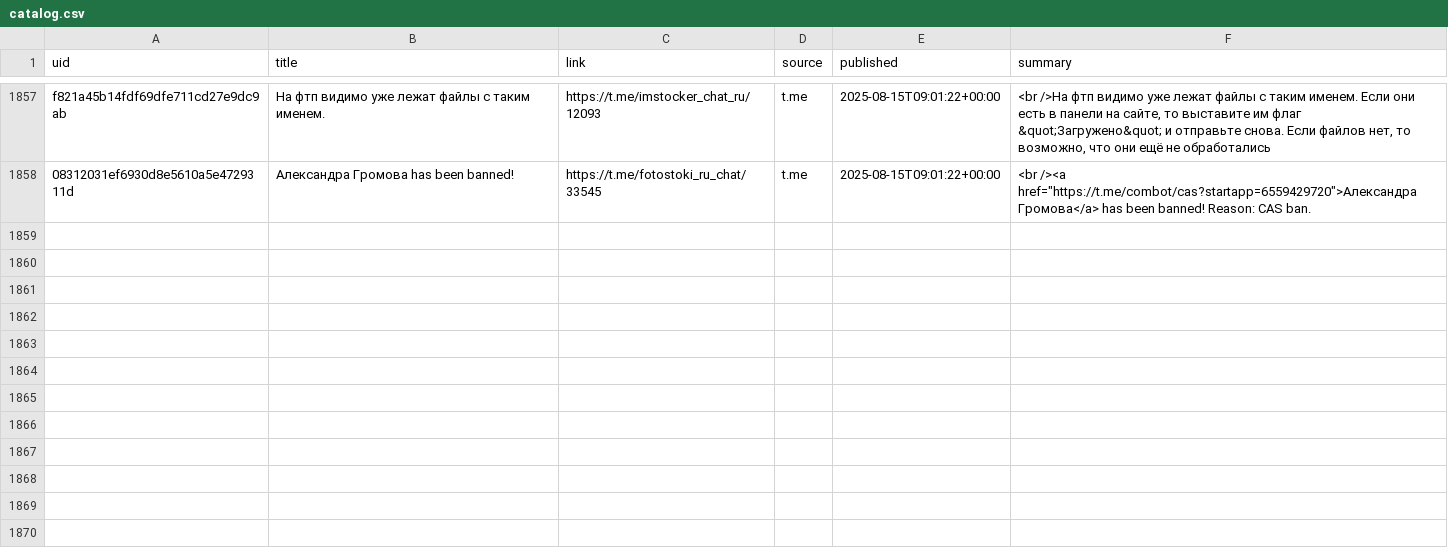
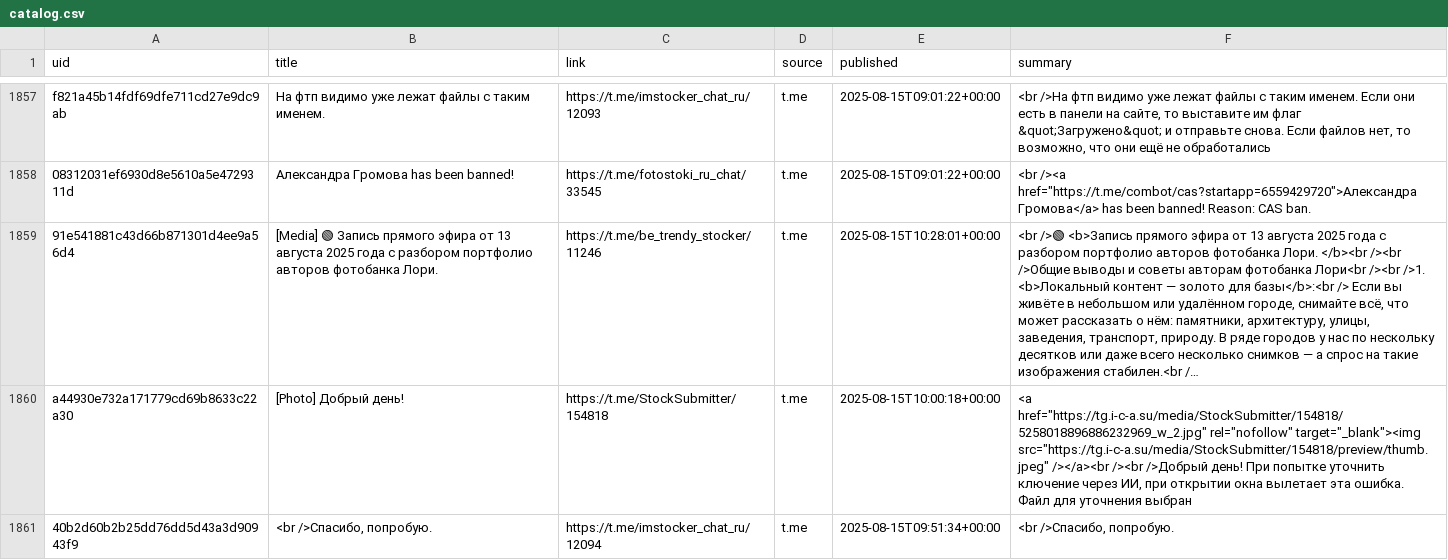
Before and after one commit to ViShark2882/niche-hub, a CSV file: data/catalog.csv, drawn as a sheet; only a part is shown, gaps mark what is left out; the diff names each change by its address in the sheet, - before the commit and + after, or states it on an @@ line.

Commit message:
update catalog

```diff
--- a/data/catalog.csv
+++ b/data/catalog.csv
+row 1859: 91e541881c43d66b871301d4ee9a56d4 | [Media] 🟢 Запись прямого эфира от 13 августа 2025 года с разбором портфолио авторов фотобанка Лори. | https://t.me/be_trendy_stocker/11246 | t.me | 2025-08-15T10:28:01+00:00 | <br />🟢 <b>Запись прямого эфира от 13 августа 2025 года с разбором портфолио авторов фотобанка Лори. </b><br /><br />Общие выводы и советы авторам фотобанка Лори<br /><br />1. <b>Локальный контент — золото для базы</b>:<br /> Если вы живёте в небольшом или удалённом городе, снимайте всё, что может рассказать о нём: памятники, архитектуру, улицы, заведения, транспорт, природу. В ряде городов у нас по нескольку десятков или даже всего несколько снимков — а спрос на такие изображения стабилен.<br /…
+row 1860: a44930e732a171779cd69b8633c22a30 | [Photo] Добрый день! | https://t.me/StockSubmitter/154818 | t.me | 2025-08-15T10:00:18+00:00 | <a href="https://tg.i-c-a.su/media/StockSubmitter/154818/5258018896886232969_w_2.jpg" rel="nofollow" target="_blank"><img src="https://tg.i-c-a.su/media/StockSubmitter/154818/preview/thumb.jpeg" /></a><br /><br />Добрый день! При попытке уточнить ключение через ИИ, при открытии окна вылетает эта ошибка. Файл для уточнения выбран
+row 1861: 40b2d60b2b25dd76dd5d43a3d90943f9 | <br />Спасибо, попробую. | https://t.me/imstocker_chat_ru/12094 | t.me | 2025-08-15T09:51:34+00:00 | <br />Спасибо, попробую.
```
